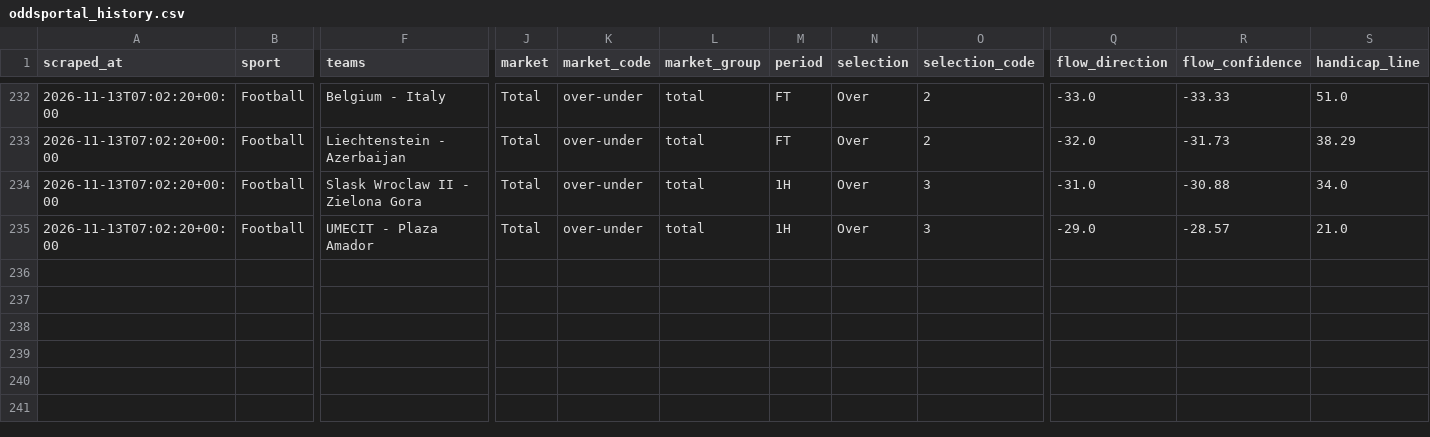
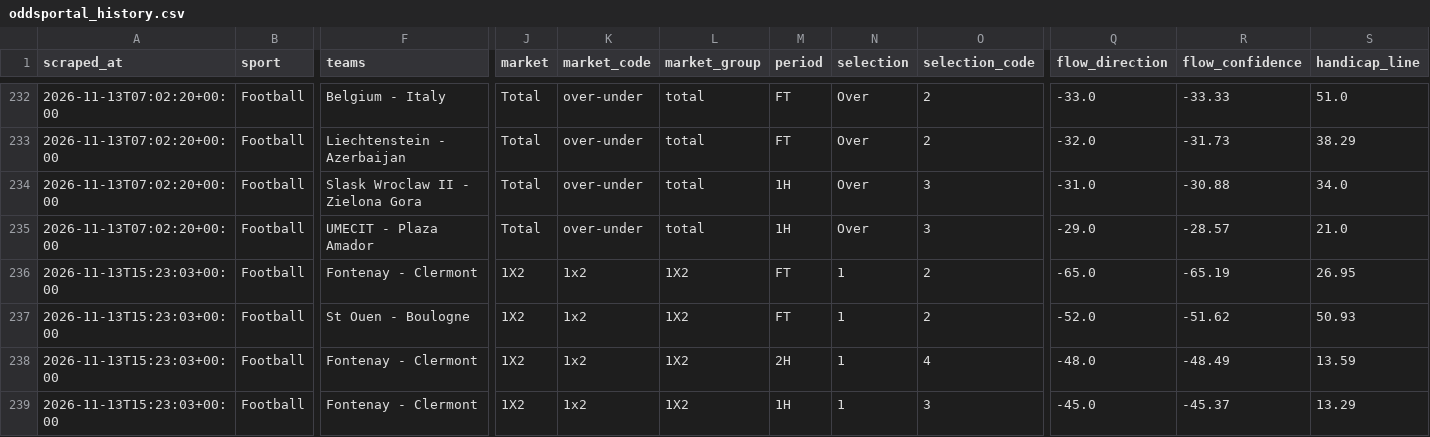
Before and after one commit to Yaretti/oddsportal-parser, a CSV file: data/oddsportal_history.csv, drawn as a sheet; only a part is shown, gaps mark what is left out; rows hold the shown columns only; the diff names each change by its address in the sheet, - before the commit and + after, or states it on an @@ line.

```diff
--- a/data/oddsportal_history.csv
+++ b/data/oddsportal_history.csv
+row 236: 2026-11-13T15:23:03+00:00 | Football | Fontenay - Clermont | 1X2 | 1x2 | 1X2 | FT | 1 | 2 | -65.0 | -65.19 | 26.95
+row 237: 2026-11-13T15:23:03+00:00 | Football | St Ouen - Boulogne | 1X2 | 1x2 | 1X2 | FT | 1 | 2 | -52.0 | -51.62 | 50.93
+row 238: 2026-11-13T15:23:03+00:00 | Football | Fontenay - Clermont | 1X2 | 1x2 | 1X2 | 2H | 1 | 4 | -48.0 | -48.49 | 13.59
+row 239: 2026-11-13T15:23:03+00:00 | Football | Fontenay - Clermont | 1X2 | 1x2 | 1X2 | 1H | 1 | 3 | -45.0 | -45.37 | 13.29
```
Also changed, not shown: data/oddsportal_latest.csv, data/oddsportal_movement.csv, 3 other files.
